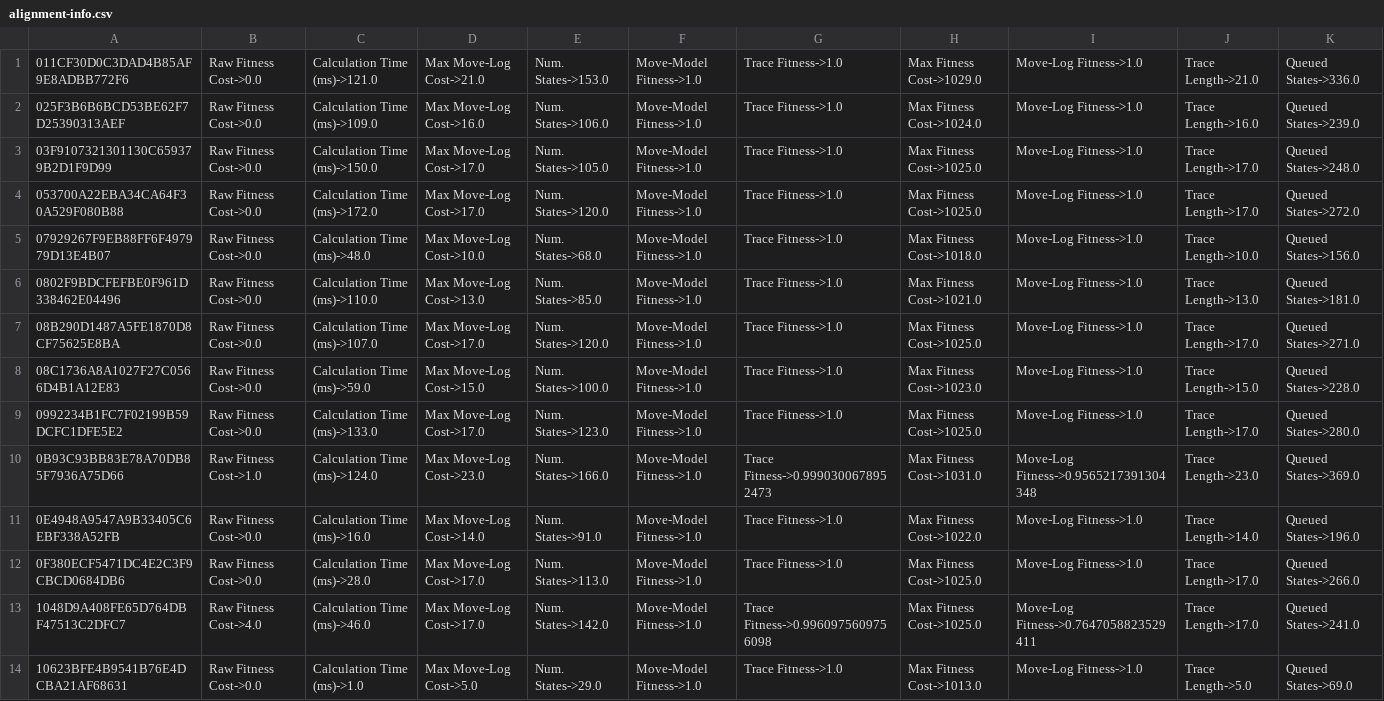
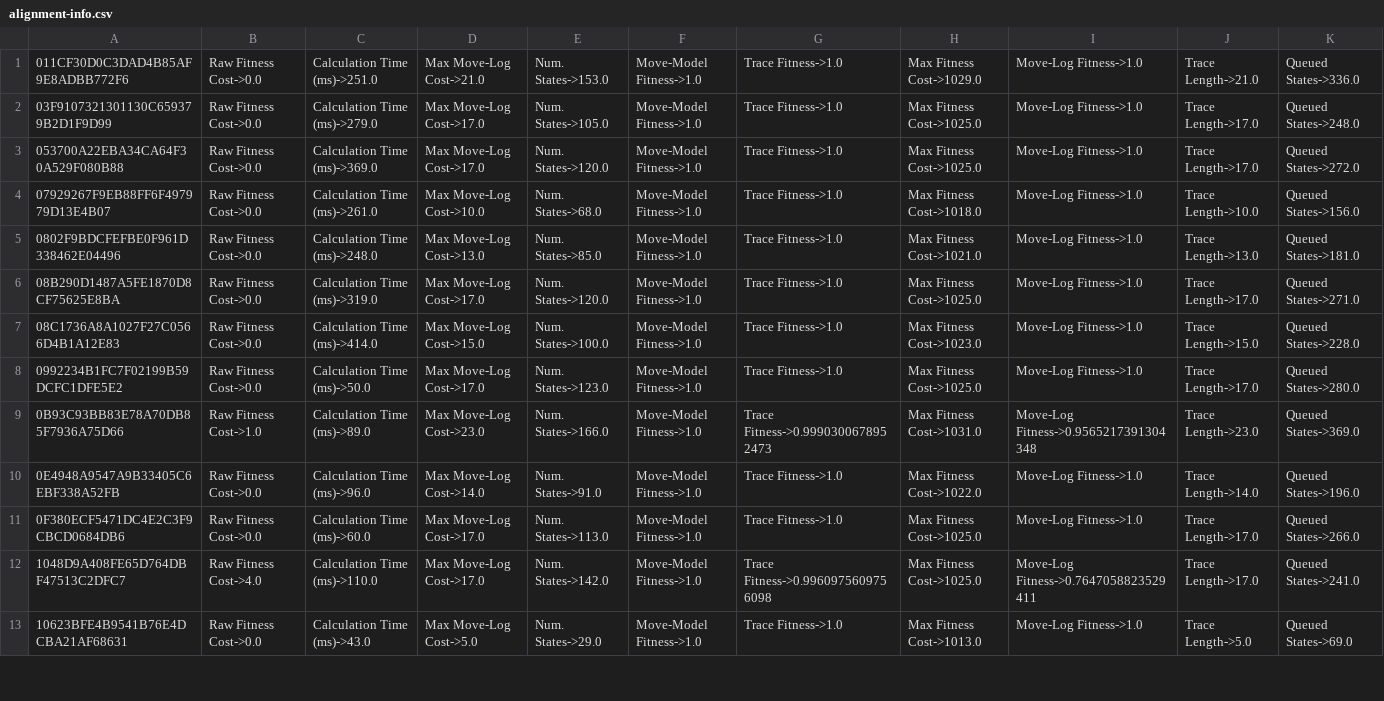
Before and after one commit to pmphjj/thucp, a CSV file: data/OutlierDetection/replay/alignment-info.csv, drawn as a sheet; only a part is shown; removed rows and columns are numbered as before the commit, all else as after; the diff covers the shown part only; the diff names each change by its address in the sheet, - before the commit and + after, or states it on an @@ line.

Commit message:
update the structure of InputData,add the support for national standard clinical pathway

```diff
--- a/data/OutlierDetection/replay/alignment-info.csv
+++ b/data/OutlierDetection/replay/alignment-info.csv
-C1: Calculation Time (ms)->121.0
+C1: Calculation Time (ms)->251.0
-row 2: 025F3B6B6BCD53BE62F7D25390313AEF | Raw Fitness Cost->0.0 | Calculation Time (ms)->109.0 | Max Move-Log Cost->16.0 | Num. States->106.0 | Move-Model Fitness->1.0 | Trace Fitness->1.0 | Max Fitness Cost->1024.0 | Move-Log Fitness->1.0 | Trace Length->16.0 | Queued States->239.0
-C2: Calculation Time (ms)->150.0
+C2: Calculation Time (ms)->279.0
-C3: Calculation Time (ms)->172.0
+C3: Calculation Time (ms)->369.0
-C4: Calculation Time (ms)->48.0
+C4: Calculation Time (ms)->261.0
-C5: Calculation Time (ms)->110.0
+C5: Calculation Time (ms)->248.0
-C6: Calculation Time (ms)->107.0
+C6: Calculation Time (ms)->319.0
-C7: Calculation Time (ms)->59.0
+C7: Calculation Time (ms)->414.0
-C8: Calculation Time (ms)->133.0
+C8: Calculation Time (ms)->50.0
-C9: Calculation Time (ms)->124.0
+C9: Calculation Time (ms)->89.0
-C10: Calculation Time (ms)->16.0
+C10: Calculation Time (ms)->96.0
-C11: Calculation Time (ms)->28.0
+C11: Calculation Time (ms)->60.0
-C12: Calculation Time (ms)->46.0
+C12: Calculation Time (ms)->110.0
-C13: Calculation Time (ms)->1.0
+C13: Calculation Time (ms)->43.0
```
Also changed, not shown: 16 edited cells elsewhere in this file, 5 other files.
